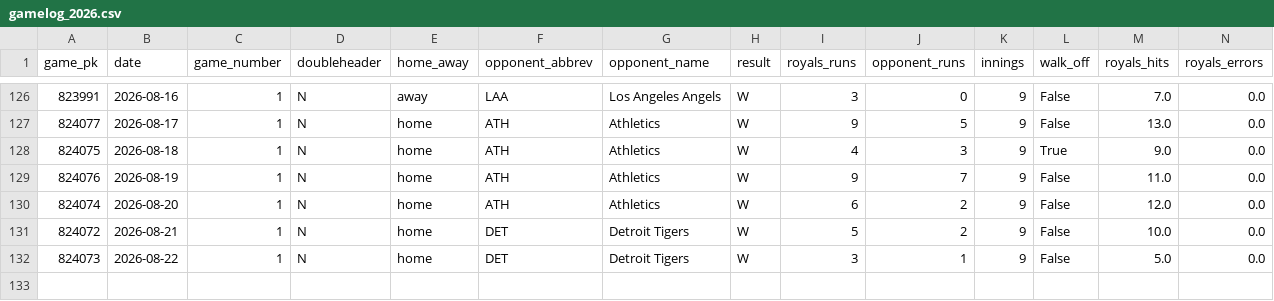
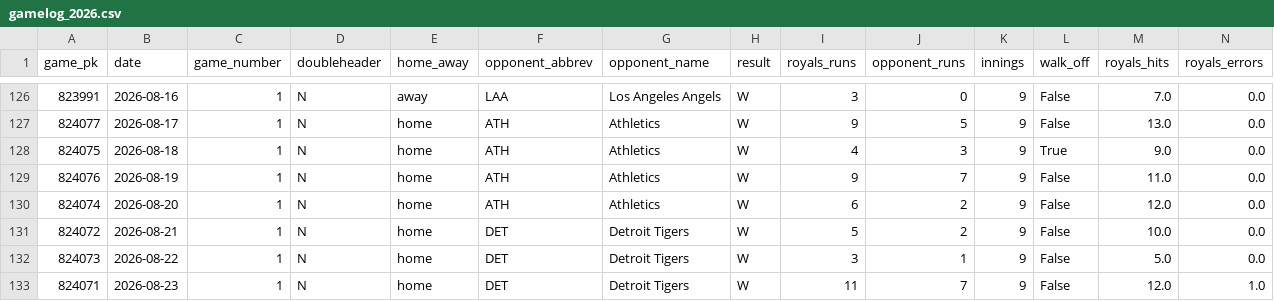
Before and after one commit to ideksec/Baseball-Thoughts, a CSV file: data/processed/royals/gamelog_2026.csv, drawn as a sheet; only a part is shown, gaps mark what is left out; rows hold the shown columns only; the diff names each change by its address in the sheet, - before the commit and + after, or states it on an @@ line.

```diff
--- a/data/processed/royals/gamelog_2026.csv
+++ b/data/processed/royals/gamelog_2026.csv
+row 133: 824071 | 2026-08-23 | 1 | N | home | DET | Detroit Tigers | W | 11 | 7 | 9 | False | 12.0 | 1.0
```
Also changed, not shown: 1 other file.
